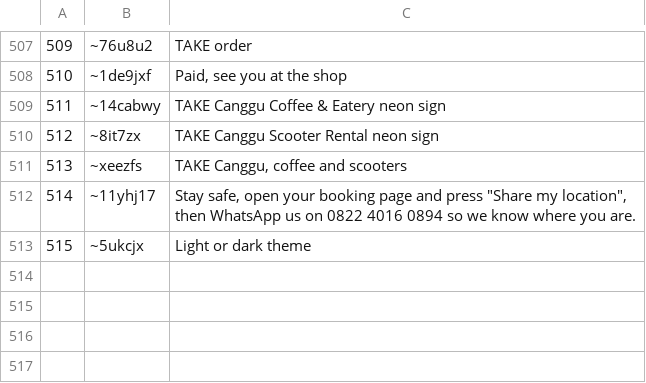
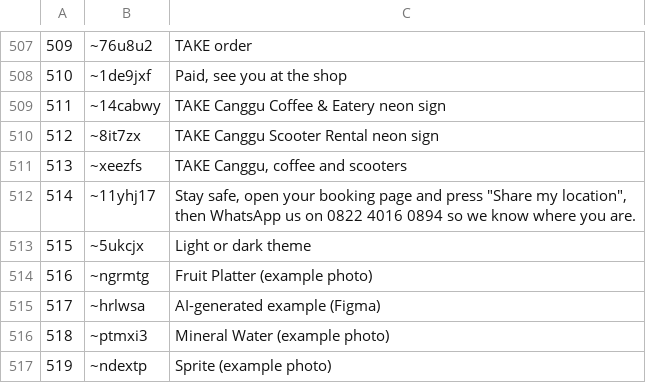
Before and after one commit to carlosmorecrofts-dotcom/TAKE, a TSV file: i18n-tools/strings.tsv, drawn as a sheet; only a part is shown, gaps mark what is left out.

```diff
--- a/i18n-tools/strings.tsv
+++ b/i18n-tools/strings.tsv
@@ -513 +513,5 @@
 515	~5ukcjx	Light or dark theme
+516	~ngrmtg	Fruit Platter (example photo)
+517	~hrlwsa	AI-generated example (Figma)
+518	~ptmxi3	Mineral Water (example photo)
+519	~ndextp	Sprite (example photo)
```
Also changed, not shown: i18n-tools/tr/es.tsv, i18n-tools/tr/fr.tsv, 33 other files.
